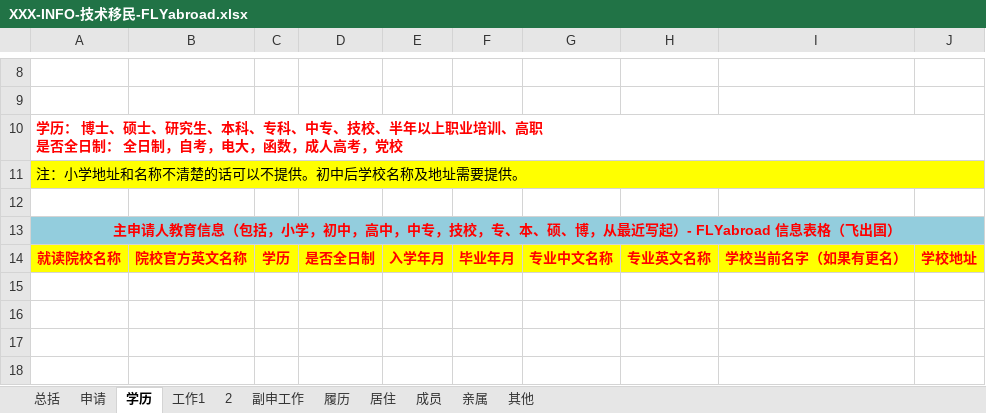
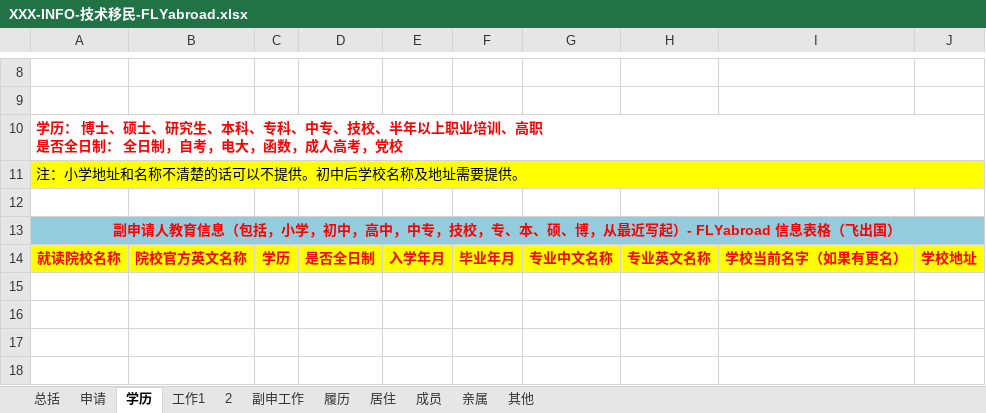
Before and after one commit to flyabroadkit/flyabroadkit, an Excel workbook: d/XXX-INFO-技术移民-FLYabroad.xlsx, sheet 学历, drawn as a sheet; only a part is shown, gaps mark what is left out; values as stored, in another font and other column widths than the file's, no borders; the diff names each change by its address in the sheet, - before the commit and + after, or states it on an @@ line.

```diff
--- a/d/XXX-INFO-技术移民-FLYabroad.xlsx (sheet 学历)
+++ b/d/XXX-INFO-技术移民-FLYabroad.xlsx (sheet 学历)
-A13: 主申请人教…
+A13: 副申请人教…
```
Also changed, not shown: 2 other files.
